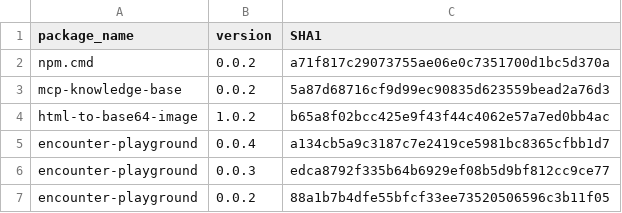
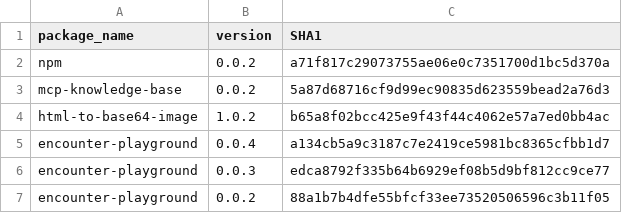
Before and after one commit to alpine-sec/Hunting-Resources, a CSV file: PH-shai_hulud_npm.csv, drawn as a sheet; only a part is shown.

Commit message:
Update PH-shai_hulud_npm.csv

```diff
--- a/PH-shai_hulud_npm.csv
+++ b/PH-shai_hulud_npm.csv
@@ -1,3 +1,3 @@
 package_name,version,SHA1
-npm.cmd,0.0.2,a71f817c29073755ae06e0c7351700d1bc5d370a
+npm,0.0.2,a71f817c29073755ae06e0c7351700d1bc5d370a
 mcp-knowledge-base,0.0.2,5a87d68716cf9d99ec90835d623559bead2a76d3
```
